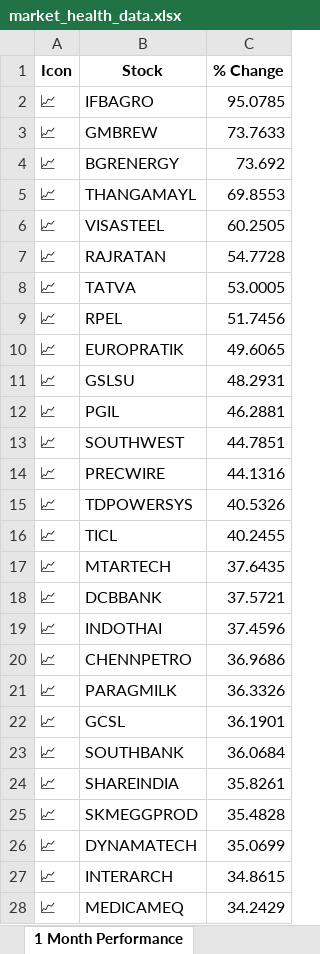
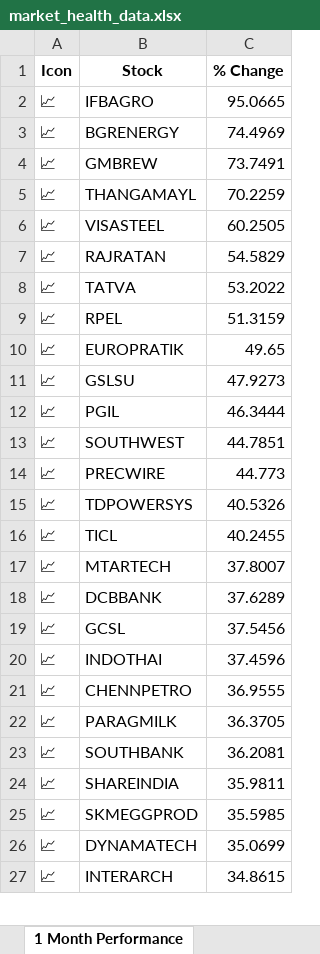
Before and after one commit to twyvernss/market-health-data, an Excel workbook: market_health_data.xlsx, sheet 1 Month Performance, drawn as a sheet; only a part is shown; values as stored, in another font and other column widths than the file's, no borders; removed rows and columns are numbered as before the commit, all else as after; the diff covers the shown part only; the diff names each change by its address in the sheet, - before the commit and + after, or states it on an @@ line.

```diff
--- a/market_health_data.xlsx (sheet 1 Month Performance)
+++ b/market_health_data.xlsx (sheet 1 Month Performance)
-C2 (% Change): 95.0785
+C2 (% Change): 95.0665
-row 3: 📈 | GMBREW | 73.7633
-C3 (% Change): 73.692
+C3 (% Change): 74.4969
+row 4: 📈 | GMBREW | 73.7491
-C5 (% Change): 69.8553
+C5 (% Change): 70.2259
-C7 (% Change): 54.7728
+C7 (% Change): 54.5829
-C8 (% Change): 53.0005
+C8 (% Change): 53.2022
-C9 (% Change): 51.7456
+C9 (% Change): 51.3159
-C10 (% Change): 49.6065
+C10 (% Change): 49.65
-C11 (% Change): 48.2931
+C11 (% Change): 47.9273
-C12 (% Change): 46.2881
+C12 (% Change): 46.3444
-C14 (% Change): 44.1316
+C14 (% Change): 44.773
-C17 (% Change): 37.6435
+C17 (% Change): 37.8007
-C18 (% Change): 37.5721
+C18 (% Change): 37.6289
+row 19: 📈 | GCSL | 37.5456
-C21 (% Change): 36.9686
+C21 (% Change): 36.9555
-C22 (% Change): 36.3326
+C22 (% Change): 36.3705
-row 22: 📈 | GCSL | 36.1901
-C23 (% Change): 36.0684
+C23 (% Change): 36.2081
-C24 (% Change): 35.8261
+C24 (% Change): 35.9811
-C25 (% Change): 35.4828
+C25 (% Change): 35.5985
-row 28: 📈 | MEDICAMEQ | 34.2429
```
Also changed, not shown: 9 added rows, 8 removed rows and 29 edited cells elsewhere in this sheet, sheet Industry Analysis, sheet Top Losers, sheet Top Gainers, sheet 2 Week Return, sheet Stock List, sheet 1 Year Return, 2 more sheets.
